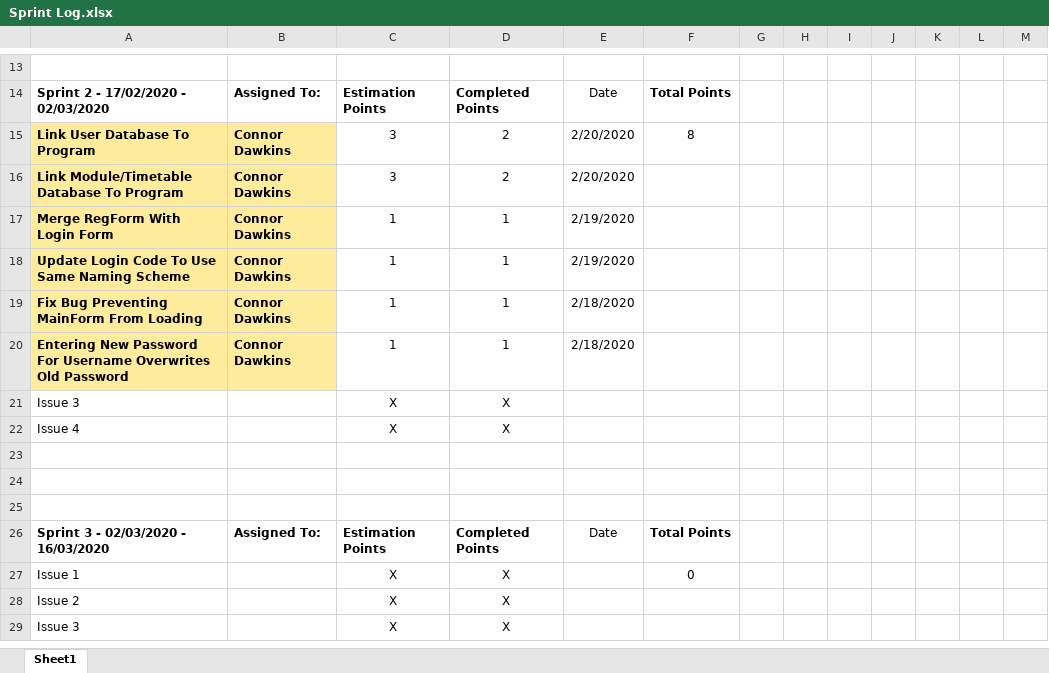
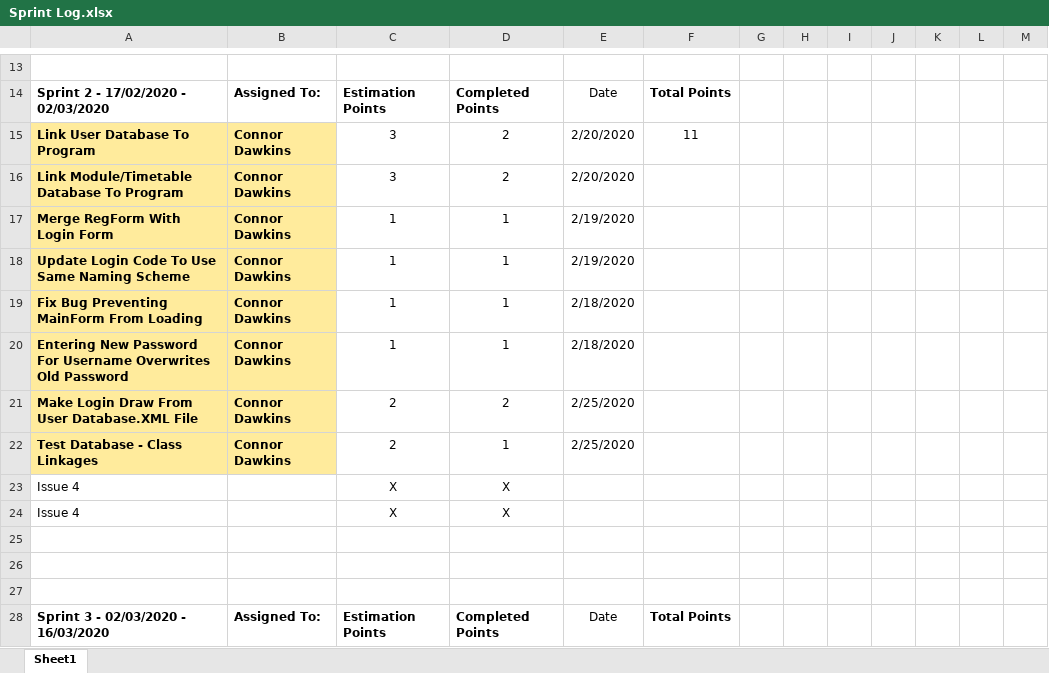
Before and after one commit to CCCU-CTG/Interactive-Timetable-Map, an Excel workbook: Sprint Log.xlsx, sheet Sheet1, drawn as a sheet; only a part is shown, gaps mark what is left out; the shorter side is filled out with more unchanged rows; values as stored, in another font and other column widths than the file's, no borders; charts and pictures not drawn; addresses are those after the commit; the diff names each change by its address in the sheet, - before the commit and + after, or states it on an @@ line.

Commit message:
Sprint Log Update
Updated to be current

```diff
--- a/Sprint Log.xlsx (sheet Sheet1)
+++ b/Sprint Log.xlsx (sheet Sheet1)
-F15: 8
+F15: 11
+row 21: Make Login Draw From User Database.XML File | Connor Dawkins | 2 | 2 | 2/25/2020
+row 22: Test Database - Class Linkages | Connor Dawkins | 2 | 1 | 2/25/2020
-A23: Issue 3
+A23: Issue 4
```
Also changed, not shown: charts or pictures.
